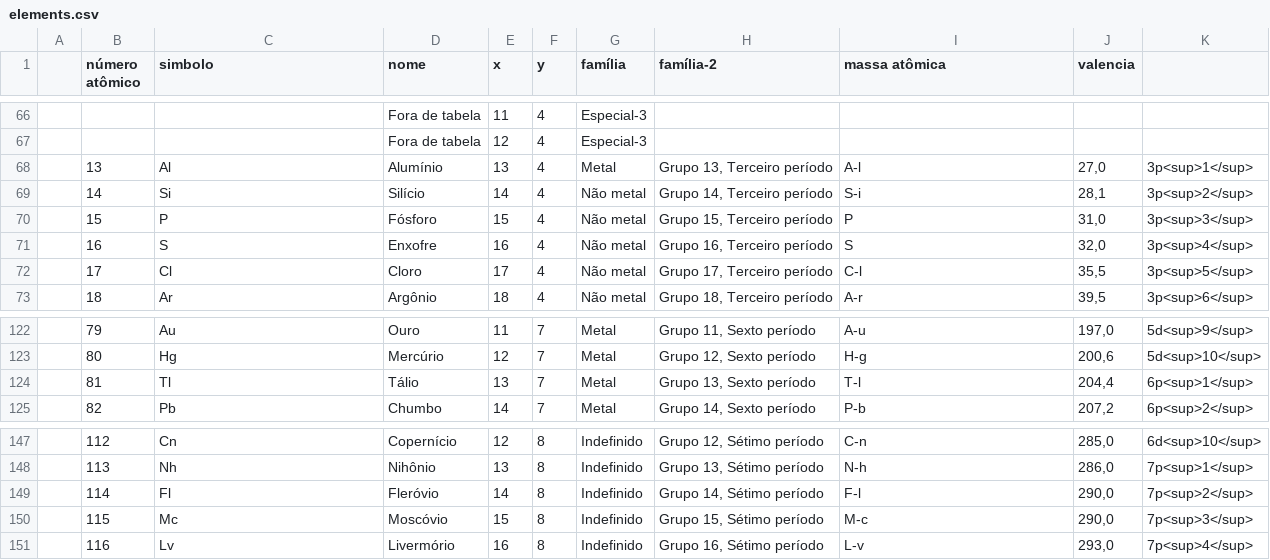
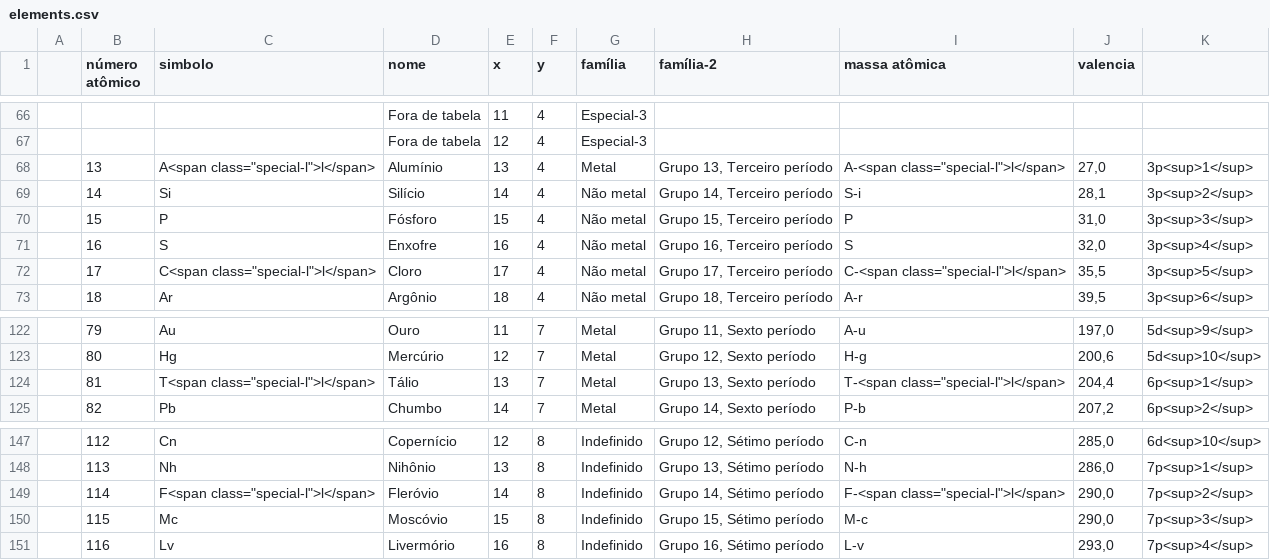
Before and after one commit to gilsonmello/caeci, a CSV file: data/elements.csv, drawn as a sheet; only a part is shown, gaps mark what is left out.

```diff
--- a/data/elements.csv
+++ b/data/elements.csv
@@ -67,3 +67,3 @@
 ;	 ;	  ;	Fora de tabela ;12 ;4	;Especial-3	;									;	  ;	;;
-;13 ;Al ;Alumínio       ;13 ;4	;Metal			;Grupo 13, Terceiro período	;A-l ;27,0;3p<sup>1</sup>;
+;13 ;A<span class="special-l">l</span> ;Alumínio       ;13 ;4	;Metal			;Grupo 13, Terceiro período	;A-<span class="special-l">l</span> ;27,0;3p<sup>1</sup>;
 ;14 ;Si ;Silício        ;14 ;4	;Não metal		;Grupo 14, Terceiro período	;S-i ;28,1;3p<sup>2</sup>;
@@ -71,3 +71,3 @@
 ;16 ;S  ;Enxofre        ;16 ;4	;Não metal		;Grupo 16, Terceiro período	;S   ;32,0;3p<sup>4</sup>;
-;17 ;Cl ;Cloro          ;17 ;4	;Não metal		;Grupo 17, Terceiro período	;C-l ;35,5;3p<sup>5</sup>;
+;17 ;C<span class="special-l">l</span> ;Cloro          ;17 ;4	;Não metal		;Grupo 17, Terceiro período	;C-<span class="special-l">l</span> ;35,5;3p<sup>5</sup>;
 ;18 ;Ar ;Argônio        ;18 ;4	;Não metal		;Grupo 18, Terceiro período	;A-r ;39,5;3p<sup>6</sup>;
@@ -123,3 +123,3 @@
 ;80 ;Hg ;Mercúrio       ;12 ;7	;Metal			;Grupo 12, Sexto período		;H-g ;200,6;5d<sup>10</sup>;
-;81 ;Tl ;Tálio          ;13 ;7	;Metal			;Grupo 13, Sexto período		;T-l ;204,4;6p<sup>1</sup>;
+;81 ;T<span class="special-l">l</span> ;Tálio          ;13 ;7	;Metal			;Grupo 13, Sexto período		;T-<span class="special-l">l</span> ;204,4;6p<sup>1</sup>;
 ;82 ;Pb ;Chumbo         ;14 ;7	;Metal			;Grupo 14, Sexto período		;P-b ;207,2;6p<sup>2</sup>;
@@ -148,3 +148,3 @@
 ;113 ;Nh ;Nihônio       ;13 ;8 ;Indefinido	;Grupo 13, Sétimo período		;N-h ;286,0;7p<sup>1</sup>;
-;114 ;Fl ;Fleróvio      ;14 ;8 ;Indefinido	;Grupo 14, Sétimo período		;F-l ;290,0;7p<sup>2</sup>;
+;114 ;F<span class="special-l">l</span> ;Fleróvio      ;14 ;8 ;Indefinido	;Grupo 14, Sétimo período		;F-<span class="special-l">l</span> ;290,0;7p<sup>2</sup>;
 ;115 ;Mc ;Moscóvio      ;15 ;8 ;Indefinido	;Grupo 15, Sétimo período		;M-c ;290,0;7p<sup>3</sup>;
```
Also changed, not shown: 2 other files.
